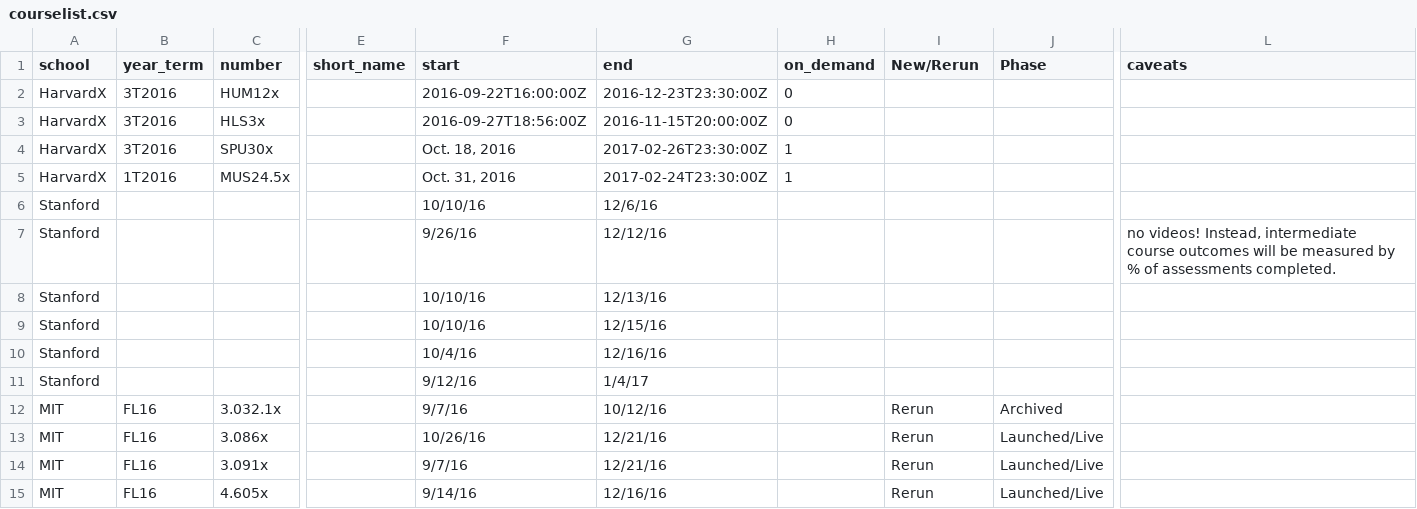
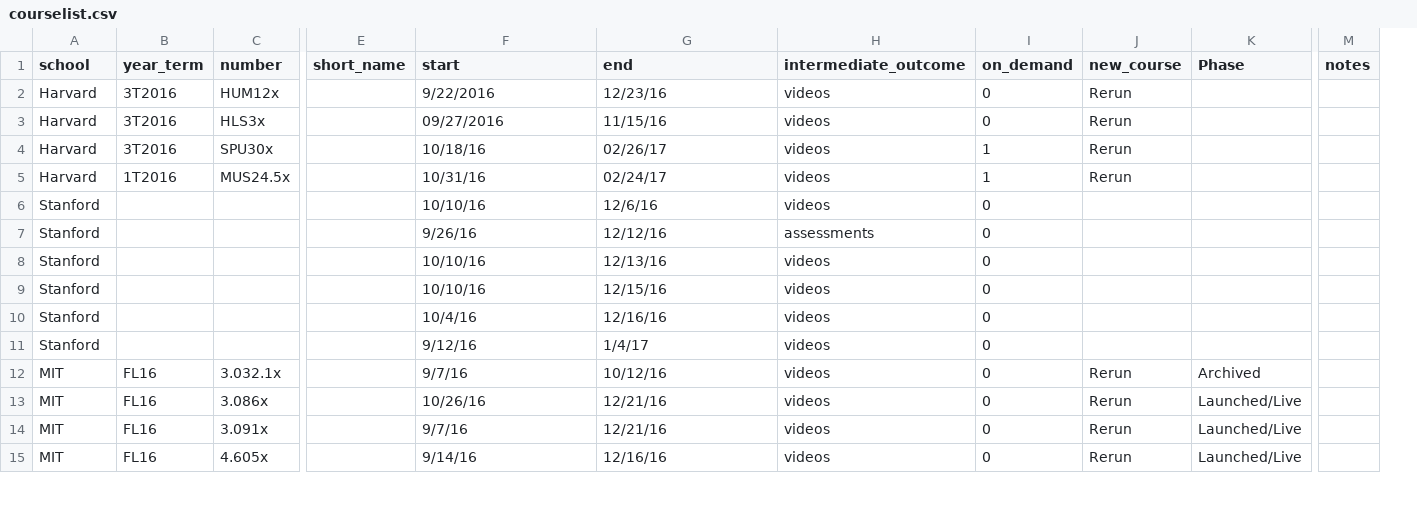
Before and after one commit to myeomans/Early-Interventions-in-Online-Education, a CSV file: courselist.csv, drawn as a sheet; only a part is shown, gaps mark what is left out; removed rows and columns are numbered as before the commit, all else as after; the diff covers the shown part only; the diff names each change by its address in the sheet, - before the commit and + after, or states it on an @@ line.

Commit message:
intermediate column

```diff
--- a/courselist.csv
+++ b/courselist.csv
+column H (intermediate_outcome), rows 2-15: videos | videos | videos | videos | videos | assessments | videos | videos | videos | videos | videos | videos | videos | videos
-column L (caveats), row 7: no videos! Instead, intermediate course outcomes will be measured by % of assessments completed.
+column M (notes), empty
-J1: New/Rerun
+J1: new_course
-A2:A5 (school): HarvardX
+A2:A5 (school): Harvard
-F2 (start): 2016-09-22T16:00:00Z
+F2 (start): 9/22/2016
-G2 (end): 2016-12-23T23:30:00Z
+G2 (end): 12/23/16
-J2:J5 (new_course): (empty)
+J2:J5 (new_course): Rerun
-F3 (start): 2016-09-27T18:56:00Z
+F3 (start): 09/27/2016
-G3 (end): 2016-11-15T20:00:00Z
+G3 (end): 11/15/16
-F4 (start): Oct. 18, 2016
+F4 (start): 10/18/16
-G4 (end): 2017-02-26T23:30:00Z
+G4 (end): 02/26/17
-F5 (start): Oct. 31, 2016
+F5 (start): 10/31/16
-G5 (end): 2017-02-24T23:30:00Z
+G5 (end): 02/24/17
-I6:I15 (on_demand): (empty)
+I6:I15 (on_demand): 0
```
Also changed, not shown: 21 edited cells elsewhere in this file.
